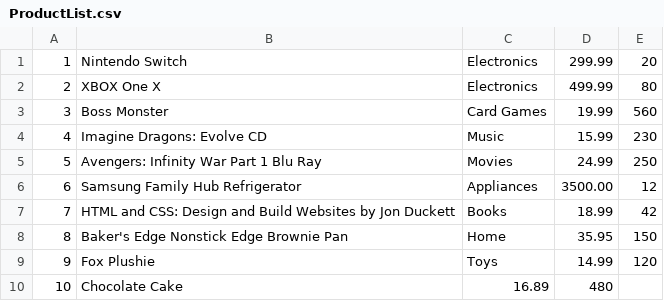
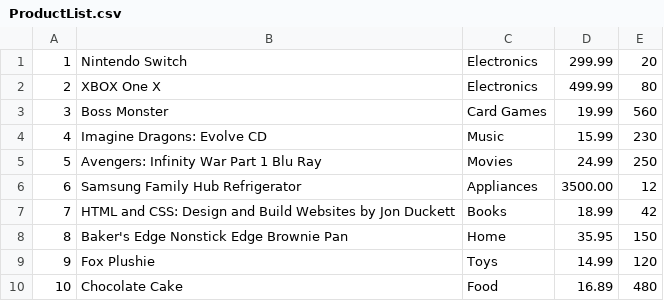
Before and after one commit to sindygeb/bamazon-project, a CSV file: ProductList.csv, drawn as a sheet.

```diff
--- a/ProductList.csv
+++ b/ProductList.csv
@@ -9,2 +9,2 @@
 9,Fox Plushie,Toys,14.99,120
-10,Chocolate Cake,16.89,480
+10,Chocolate Cake,Food,16.89,480
```
Also changed, not shown: 6 other files.
